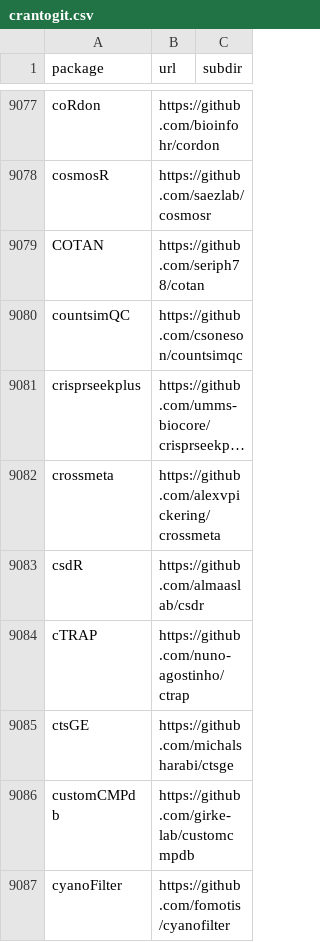
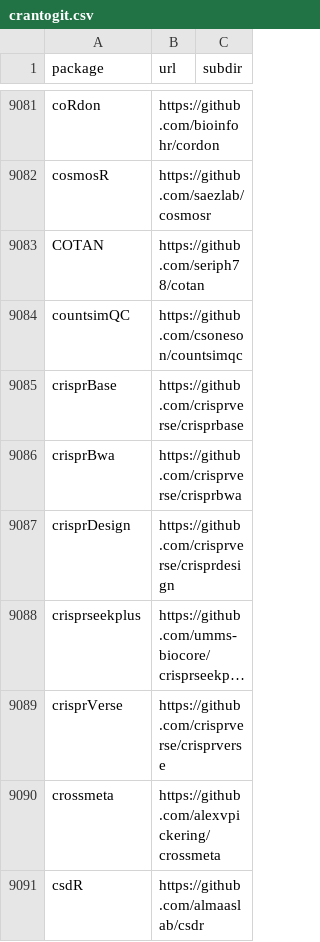
Before and after one commit to r-universe-org/cran-to-git, a CSV file: crantogit.csv, drawn as a sheet; only a part is shown, gaps mark what is left out; the shorter side is filled out with more unchanged rows; long unchanged cells end in …; the diff covers the shown part only; the diff names each change by its address in the sheet, - before the commit and + after, or states it on an @@ line.

```diff
--- a/crantogit.csv
+++ b/crantogit.csv
+row 9085: crisprBase | https://github.com/crisprverse/crisprbase
+row 9086: crisprBwa | https://github.com/crisprverse/crisprbwa
+row 9087: crisprDesign | https://github.com/crisprverse/crisprdesign
+row 9089: crisprVerse | https://github.com/crisprverse/crisprverse
```
Also changed, not shown: 25 added rows, 9 removed rows, 13 moved rows and 2 edited cells elsewhere in this file, 46 other files.
